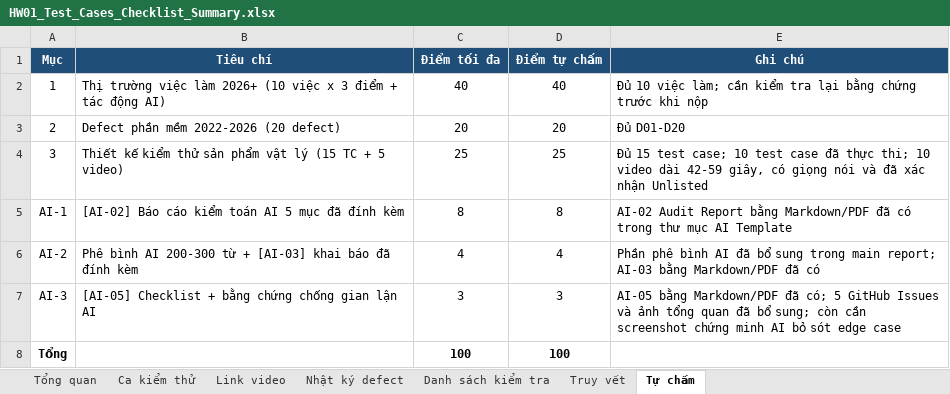
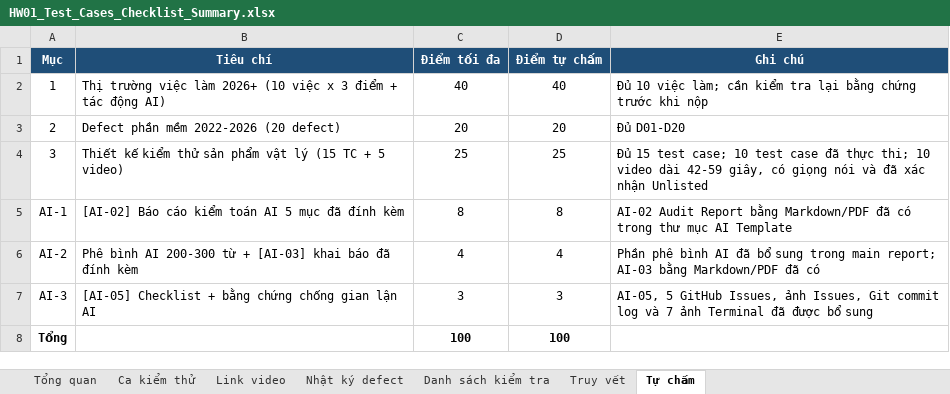
Before and after one commit to HuynhDucThinh/Software-Testing-HW01, an Excel workbook: HW01_Test_Cases_Checklist_Summary.xlsx, sheet Tự chấm, drawn as a sheet; values as stored, in another font and other column widths than the file's, no borders; table styles not drawn; the diff names each change by its address in the sheet, - before the commit and + after, or states it on an @@ line.

Commit message:
update git commit log

```diff
--- a/HW01_Test_Cases_Checklist_Summary.xlsx (sheet Tự chấm)
+++ b/HW01_Test_Cases_Checklist_Summary.xlsx (sheet Tự chấm)
-E7 (Ghi chú): AI-05 bằng Markdown/PDF đã có; 5 GitHub Issues và ảnh tổng quan đã bổ sung; còn cần screenshot chứng minh AI bỏ sót edge case
+E7 (Ghi chú): AI-05, 5 GitHub Issues, ảnh Issues, Git commit log và 7 ảnh Terminal đã được bổ sung
```
Also changed, not shown: sheet Tổng quan, sheet Truy vết, sheet Danh sách kiểm tra, 11 other files.
